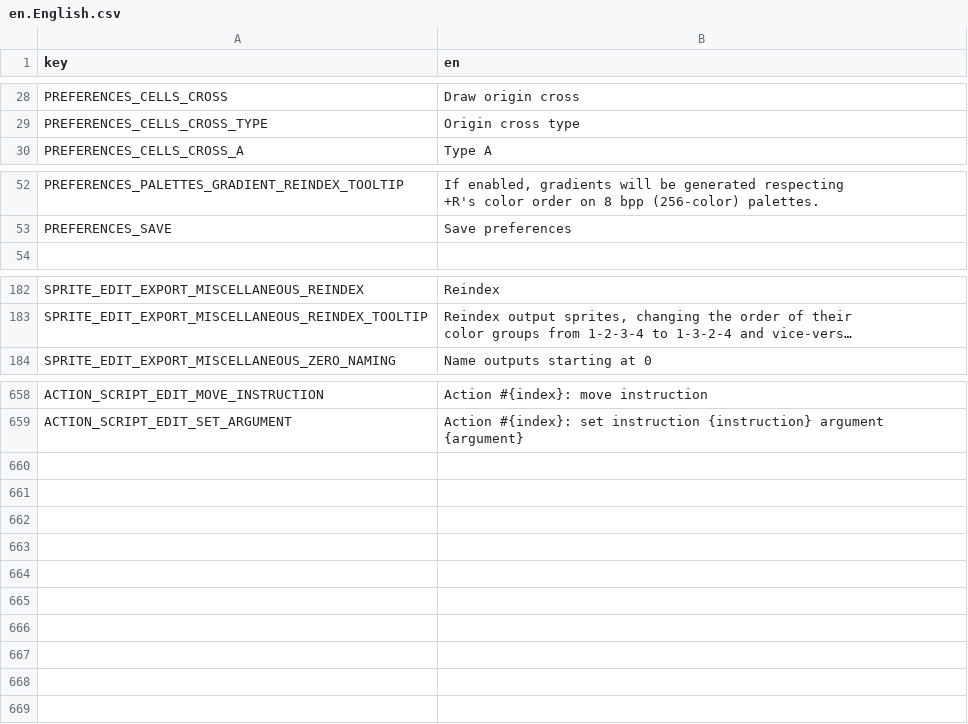
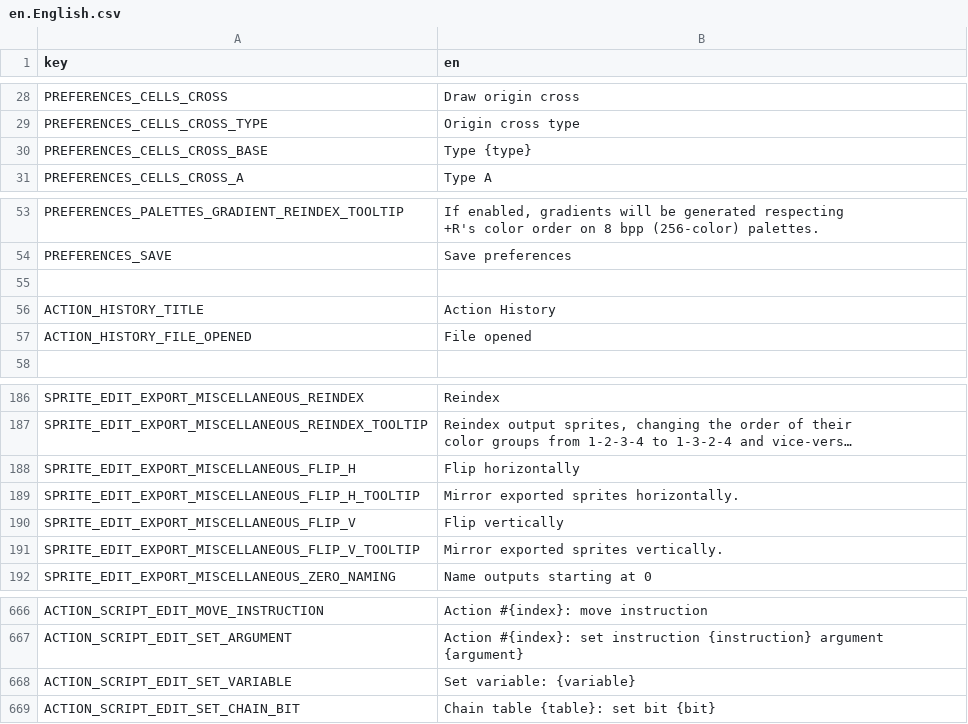
Before and after one commit to saltern/GearStudio, a CSV file: LOCALE/en.English.csv, drawn as a sheet; only a part is shown, gaps mark what is left out; long unchanged cells end in …; the diff names each change by its address in the sheet, - before the commit and + after, or states it on an @@ line.

Commit message:
Update base translation

```diff
--- a/LOCALE/en.English.csv
+++ b/LOCALE/en.English.csv
+row 30: PREFERENCES_CELLS_CROSS_BASE | Type {type}
+row 55: (empty)
+row 56: ACTION_HISTORY_TITLE | Action History
+row 57: ACTION_HISTORY_FILE_OPENED | File opened
+row 188: SPRITE_EDIT_EXPORT_MISCELLANEOUS_FLIP_H | Flip horizontally
+row 189: SPRITE_EDIT_EXPORT_MISCELLANEOUS_FLIP_H_TOOLTIP | Mirror exported sprites horizontally.
+row 190: SPRITE_EDIT_EXPORT_MISCELLANEOUS_FLIP_V | Flip vertically
+row 191: SPRITE_EDIT_EXPORT_MISCELLANEOUS_FLIP_V_TOOLTIP | Mirror exported sprites vertically.
+row 668: ACTION_SCRIPT_EDIT_SET_VARIABLE | Set variable: {variable}
+row 669: ACTION_SCRIPT_EDIT_SET_CHAIN_BIT | Chain table {table}: set bit {bit}
```
Also changed, not shown: 1 other file.
